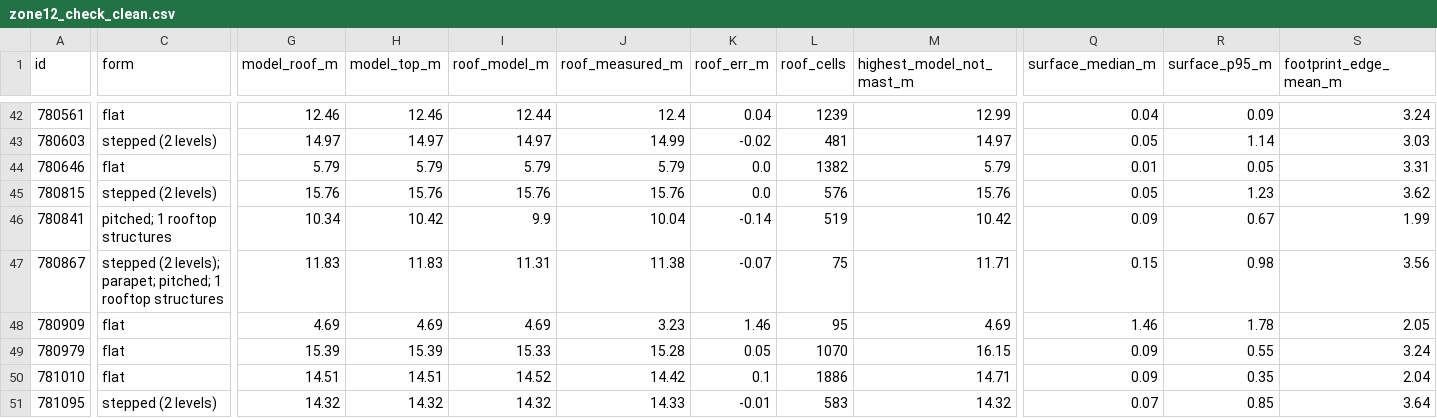
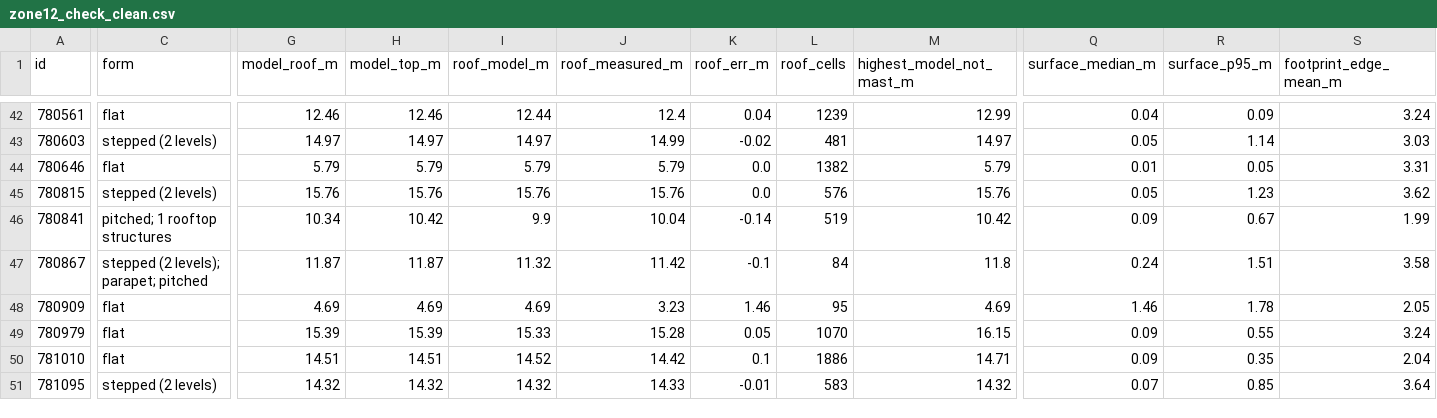
Before and after one commit to mlux-ops/3D-Model-Workflow, a CSV file: docs/unreal/1529_wieland/review/phase17/zone12_check_clean.csv, drawn as a sheet; only a part is shown, gaps mark what is left out; the diff covers the shown part only; the diff names each change by its address in the sheet, - before the commit and + after, or states it on an @@ line.

```diff
--- a/docs/unreal/1529_wieland/review/phase17/zone12_check_clean.csv
+++ b/docs/unreal/1529_wieland/review/phase17/zone12_check_clean.csv
-C47 (form): …levels); parapet; pitched; 1 rooftop structures
+C47 (form): …levels); parapet; pitched
-G47 (model_roof_m): 11.83
+G47 (model_roof_m): 11.87
-H47 (model_top_m): 11.83
+H47 (model_top_m): 11.87
-I47 (roof_model_m): 11.31
+I47 (roof_model_m): 11.32
-J47 (roof_measured_m): 11.38
+J47 (roof_measured_m): 11.42
-K47 (roof_err_m): -0.07
+K47 (roof_err_m): -0.1
-L47 (roof_cells): 75
+L47 (roof_cells): 84
-M47 (highest_model_not_mast_m): 11.71
+M47 (highest_model_not_mast_m): 11.8
-Q47 (surface_median_m): 0.15
+Q47 (surface_median_m): 0.24
-R47 (surface_p95_m): 0.98
+R47 (surface_p95_m): 1.51
-S47 (footprint_edge_mean_m): 3.56
+S47 (footprint_edge_mean_m): 3.58
```
Also changed, not shown: 147 edited cells elsewhere in this file, docs/unreal/1529_wieland/review/phase17/tower_check_clean.csv, 19 other files.
